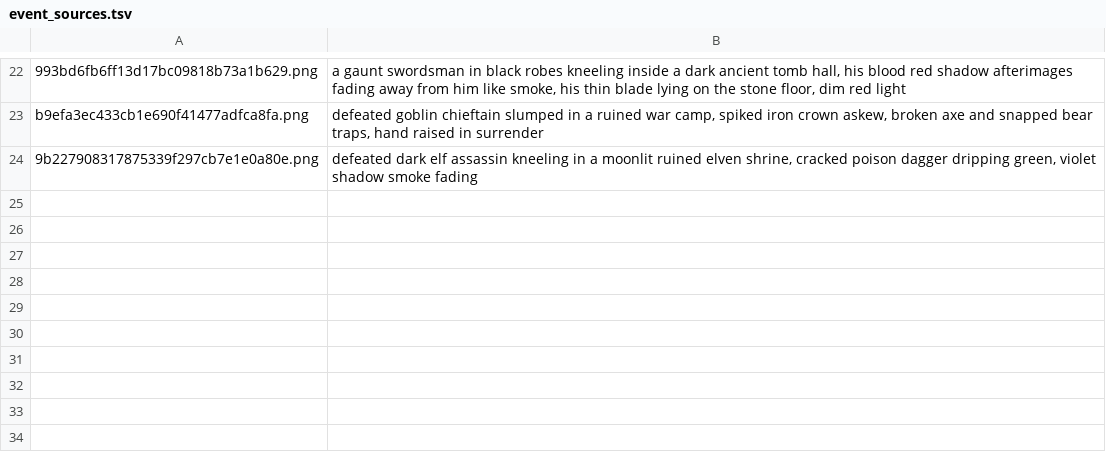
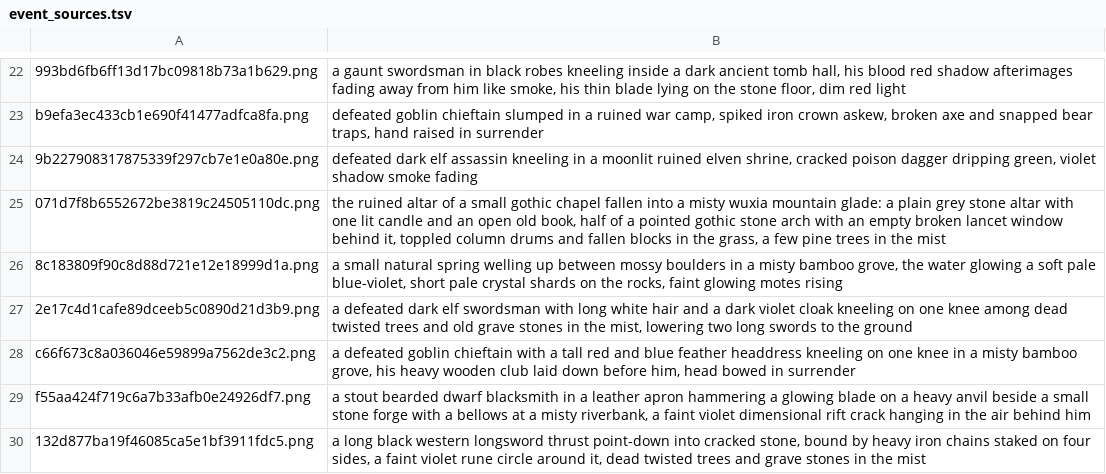
Before and after one commit to pmj713/AThousandDawns, a TSV file: Assets/_Game/Art/UI/Tools~/event_sources.tsv, drawn as a sheet; only a part is shown, gaps mark what is left out; the diff names each change by its address in the sheet, - before the commit and + after, or states it on an @@ line.

```diff
--- a/Assets/_Game/Art/UI/Tools~/event_sources.tsv
+++ b/Assets/_Game/Art/UI/Tools~/event_sources.tsv
+row 25: 071d7f8b6552672be3819c24505110dc.png | the ruined altar of a small gothic chapel fallen into a misty wuxia mountain glade: a plain grey stone altar with one lit candle and an open old book, half of a pointed gothic stone arch with an empty broken lancet window behind it, toppled column drums and fallen blocks in the grass, a few pine trees in the mist
+row 26: 8c183809f90c8d88d721e12e18999d1a.png | a small natural spring welling up between mossy boulders in a misty bamboo grove, the water glowing a soft pale blue-violet, short pale crystal shards on the rocks, faint glowing motes rising
+row 27: 2e17c4d1cafe89dceeb5c0890d21d3b9.png | a defeated dark elf swordsman with long white hair and a dark violet cloak kneeling on one knee among dead twisted trees and old grave stones in the mist, lowering two long swords to the ground
+row 28: c66f673c8a036046e59899a7562de3c2.png | a defeated goblin chieftain with a tall red and blue feather headdress kneeling on one knee in a misty bamboo grove, his heavy wooden club laid down before him, head bowed in surrender
+row 29: f55aa424f719c6a7b33afb0e24926df7.png | a stout bearded dwarf blacksmith in a leather apron hammering a glowing blade on a heavy anvil beside a small stone forge with a bellows at a misty riverbank, a faint violet dimensional rift crack hanging in the air behind him
+row 30: 132d877ba19f46085ca5e1bf3911fdc5.png | a long black western longsword thrust point-down into cracked stone, bound by heavy iron chains staked on four sides, a faint violet rune circle around it, dead twisted trees and grave stones in the mist
```
Also changed, not shown: Assets/_Game/Art/UI/Tools~/event_prompts.tsv, 41 other files.
